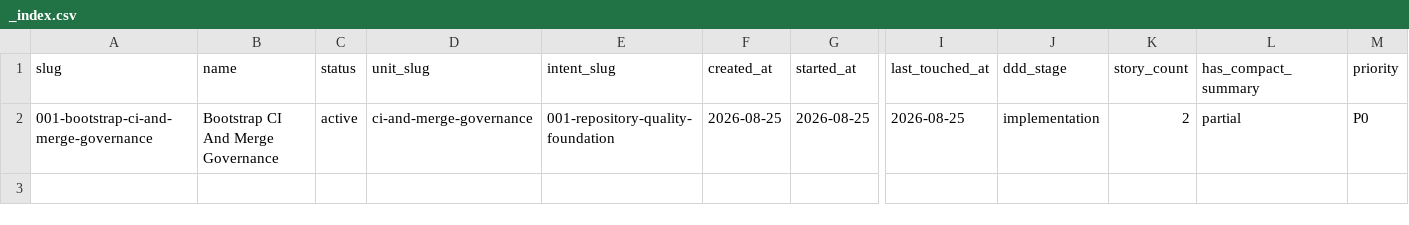
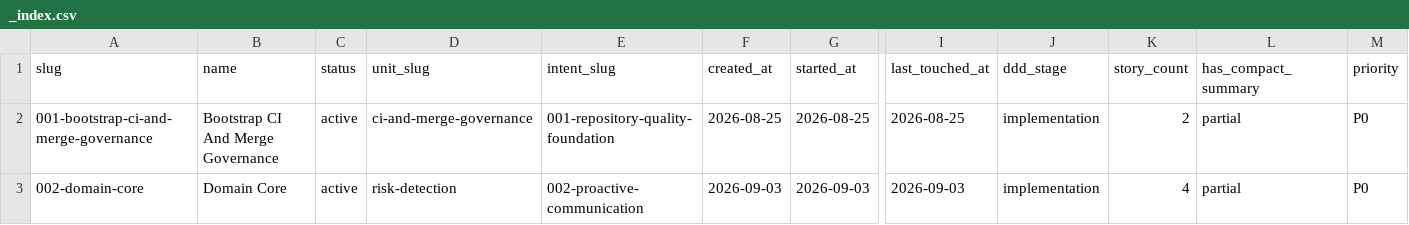
Before and after one commit to tablitomax-dev/Desafio_5_Insurminds_Meteorologico, a CSV file: memory-bank/bolts/_index.csv, drawn as a sheet; only a part is shown, gaps mark what is left out; rows hold the shown columns only; the diff names each change by its address in the sheet, - before the commit and + after, or states it on an @@ line.

Commit message:
feat(app): nucleo de dominio do intent 002 - regras de risco, mensagens e envio simulado (#6)
Bolt 002-1 (TDD): VOs WMO (WeatherSnapshot/WeatherCondition/classify_weathercode),
PolicyHolder + InsuranceType, motor de regras (HeavyRain/Hail/StrongWind +
RiskEngine com dedup), TemplateGenerator (<=480 chars, >=2 recomendacoes) e
SimulatedSender - nucleo puro, sem I/O e sem dependencias novas.

65 testes novos (suite total 177). Primeiro run real do orquestrador AI-DLC
fase 2 (tools/ai-dlc/run_bolt.py): executor glm-5.3-flash + critico
gpt-5.6-luna-pro (accept), ~US$0.005, auditado em runs.jsonl.

ruff.toml versionado + .venv local: ruff all checks passed, mypy app/ 0 erros
(mypy tools/ai-dlc: 25 apontamentos herdados - divida de CI Python, fase 3).

```diff
--- a/memory-bank/bolts/_index.csv
+++ b/memory-bank/bolts/_index.csv
+row 3: 002-domain-core | Domain Core | active | risk-detection | 002-proactive-communication | 2026-09-03 | 2026-09-03 | 2026-09-03 | implementation | 4 | partial | P0
```
Also changed, not shown: memory-bank/intents/_index.csv, 26 other files.
